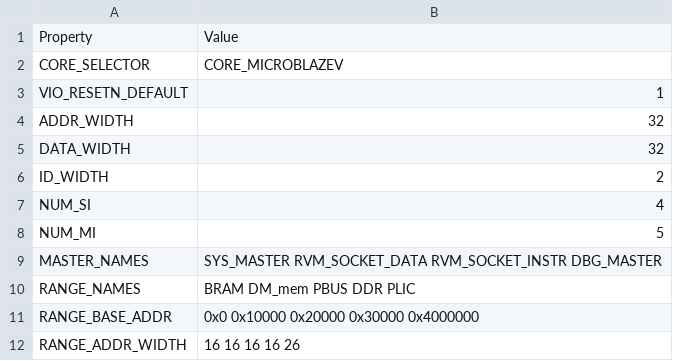
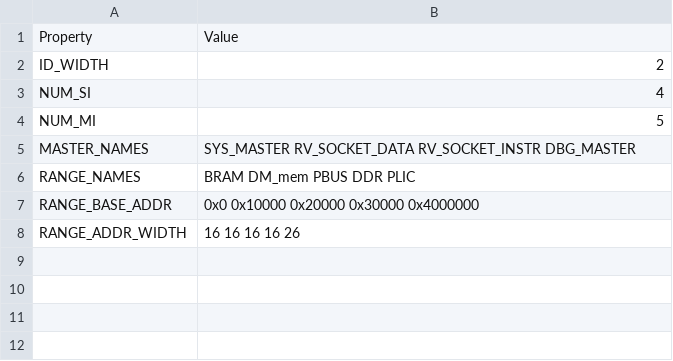
Before and after one commit to MaistoV/UninaSoC, a CSV file: config/configs/hpc/config_main_bus.csv, drawn as a sheet.

Commit message:
[Updating] hpc config files and master names

```diff
--- a/config/configs/hpc/config_main_bus.csv
+++ b/config/configs/hpc/config_main_bus.csv
@@ -1,6 +1,2 @@
 Property,Value
-CORE_SELECTOR,CORE_MICROBLAZEV
-VIO_RESETN_DEFAULT,1
-ADDR_WIDTH,32
-DATA_WIDTH,32
 ID_WIDTH,2
@@ -8,3 +4,3 @@ NUM_SI,4
 NUM_MI,5
-MASTER_NAMES,SYS_MASTER RVM_SOCKET_DATA RVM_SOCKET_INSTR DBG_MASTER
+MASTER_NAMES,SYS_MASTER RV_SOCKET_DATA RV_SOCKET_INSTR DBG_MASTER
 RANGE_NAMES,BRAM DM_mem PBUS DDR PLIC
```
Also changed, not shown: config/configs/embedded/config_main_bus.csv, 1 other file.
